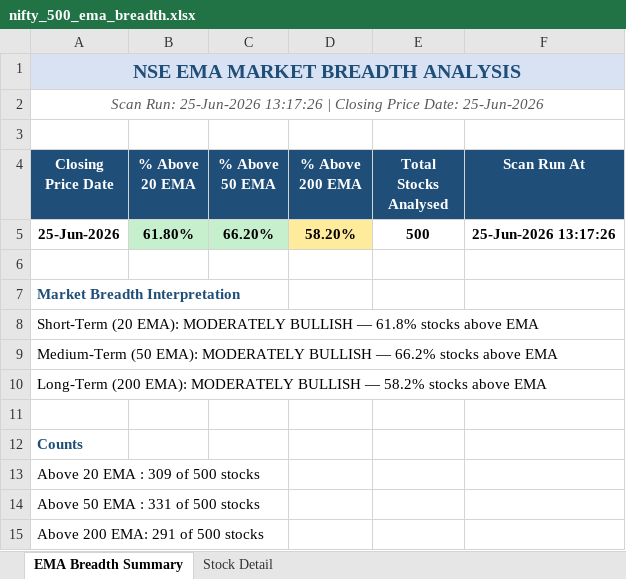
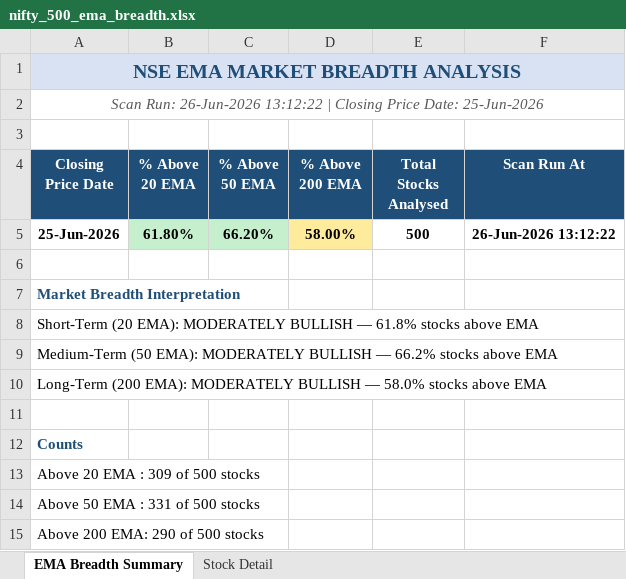
Before and after one commit to nikunj2021/EMA-Screener-, an Excel workbook: Report/EMAReport/nifty_500_ema_breadth.xlsx, sheet EMA Breadth Summary, drawn as a sheet; values as stored, in another font and other column widths than the file's, no borders; the diff names each change by its address in the sheet, - before the commit and + after, or states it on an @@ line.

```diff
--- a/Report/EMAReport/nifty_500_ema_breadth.xlsx (sheet EMA Breadth Summary)
+++ b/Report/EMAReport/nifty_500_ema_breadth.xlsx (sheet EMA Breadth Summary)
-A2 (Closing Price Date): Scan Run: 25-Jun-2026 13:17:26 | Closing…
+A2 (Closing Price Date): Scan Run: 26-Jun-2026 13:12:22 | Closing…
-D5 (% Above 200 EMA): 58.20%
+D5 (% Above 200 EMA): 58.00%
-F5 (Scan Run At): 25-Jun-2026 13:17:26
+F5 (Scan Run At): 26-Jun-2026 13:12:22
-A10 (Closing Price Date): …BULLISH — 58.2% stocks above…
+A10 (Closing Price Date): …BULLISH — 58.0% stocks above…
-A15 (Closing Price Date): Above 200 EMA: 291 of 500 stocks
+A15 (Closing Price Date): Above 200 EMA: 290 of 500 stocks
```
Also changed, not shown: sheet Stock Detail, Report/EMAReport/Micro_250_ema_breadth.xlsx, Report/EMAReport/Micro_250_ema_breadth_history.xlsx, 4 other files.
